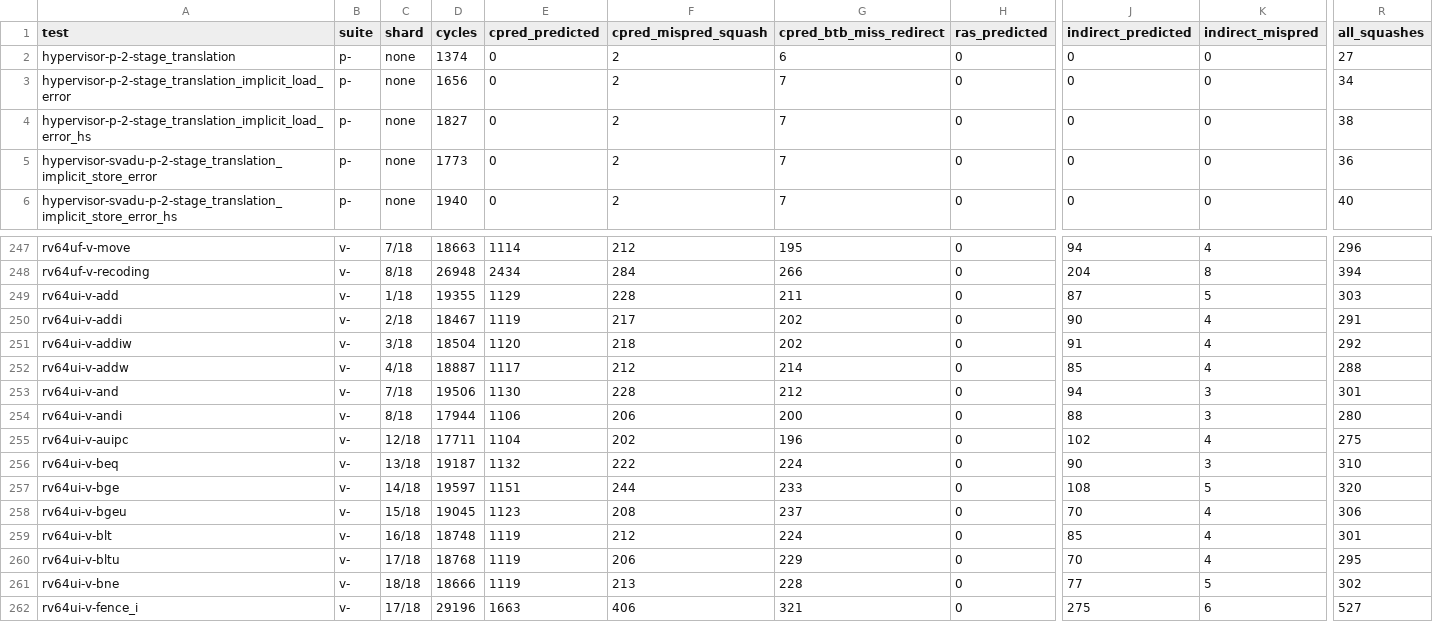
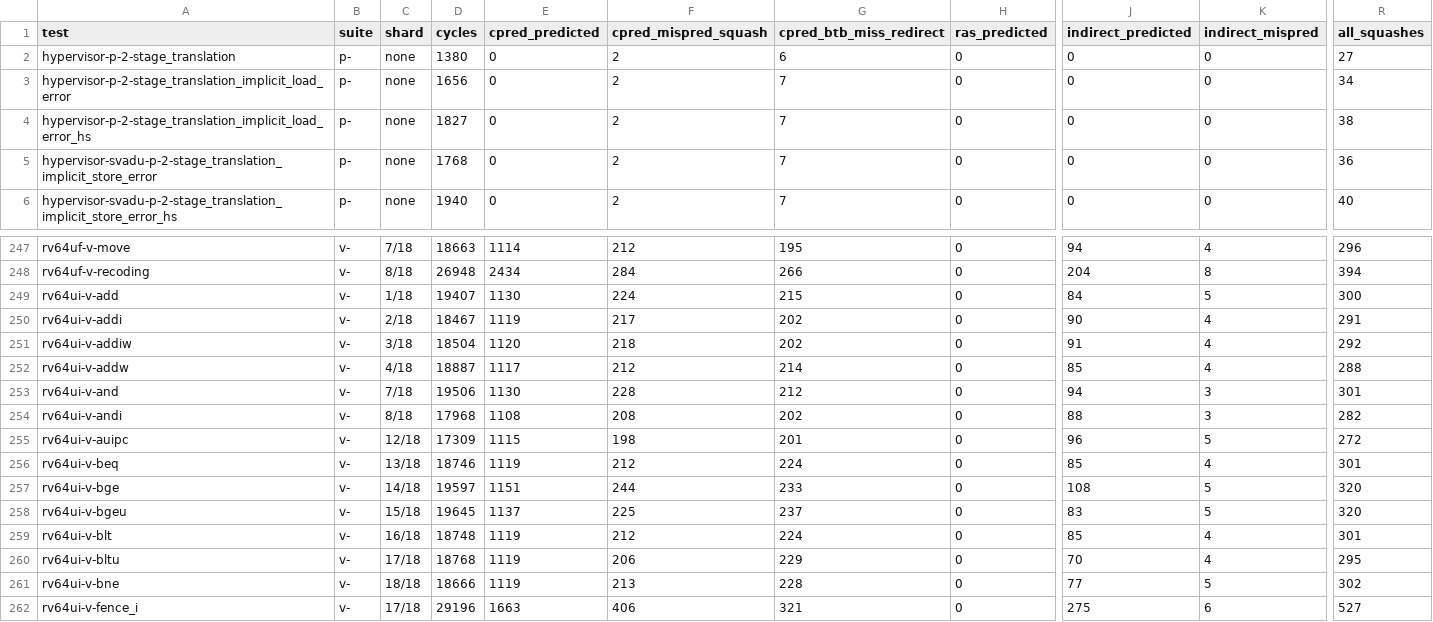
Before and after one commit to rain91508-cmd/pyo3-ci, a TSV file: reports/latest/pyo3-perf-counters.tsv, drawn as a sheet; only a part is shown, gaps mark what is left out; the diff covers the shown part only; the diff names each change by its address in the sheet, - before the commit and + after, or states it on an @@ line.

```diff
--- a/reports/latest/pyo3-perf-counters.tsv
+++ b/reports/latest/pyo3-perf-counters.tsv
-D2 (cycles): 1374
+D2 (cycles): 1380
-D5 (cycles): 1773
+D5 (cycles): 1768
-D249 (cycles): 19355
+D249 (cycles): 19407
-E249 (cpred_predicted): 1129
+E249 (cpred_predicted): 1130
-F249 (cpred_mispred_squash): 228
+F249 (cpred_mispred_squash): 224
-G249 (cpred_btb_miss_redirect): 211
+G249 (cpred_btb_miss_redirect): 215
-J249 (indirect_predicted): 87
+J249 (indirect_predicted): 84
-R249 (all_squashes): 303
+R249 (all_squashes): 300
-D254 (cycles): 17944
+D254 (cycles): 17968
-E254 (cpred_predicted): 1106
+E254 (cpred_predicted): 1108
-F254 (cpred_mispred_squash): 206
+F254 (cpred_mispred_squash): 208
-G254 (cpred_btb_miss_redirect): 200
+G254 (cpred_btb_miss_redirect): 202
-R254 (all_squashes): 280
+R254 (all_squashes): 282
-D255 (cycles): 17711
+D255 (cycles): 17309
-E255 (cpred_predicted): 1104
+E255 (cpred_predicted): 1115
-F255 (cpred_mispred_squash): 202
+F255 (cpred_mispred_squash): 198
-G255 (cpred_btb_miss_redirect): 196
+G255 (cpred_btb_miss_redirect): 201
-J255 (indirect_predicted): 102
+J255 (indirect_predicted): 96
-K255 (indirect_mispred): 4
+K255 (indirect_mispred): 5
-R255 (all_squashes): 275
+R255 (all_squashes): 272
-D256 (cycles): 19187
+D256 (cycles): 18746
-E256 (cpred_predicted): 1132
+E256 (cpred_predicted): 1119
-F256 (cpred_mispred_squash): 222
+F256 (cpred_mispred_squash): 212
-J256 (indirect_predicted): 90
+J256 (indirect_predicted): 85
-K256 (indirect_mispred): 3
+K256 (indirect_mispred): 4
-R256 (all_squashes): 310
+R256 (all_squashes): 301
-D258 (cycles): 19045
+D258 (cycles): 19645
-E258 (cpred_predicted): 1123
+E258 (cpred_predicted): 1137
-F258 (cpred_mispred_squash): 208
+F258 (cpred_mispred_squash): 225
-J258 (indirect_predicted): 70
+J258 (indirect_predicted): 83
-K258 (indirect_mispred): 4
+K258 (indirect_mispred): 5
-R258 (all_squashes): 306
+R258 (all_squashes): 320
```
Also changed, not shown: 163 edited cells elsewhere in this file, reports/latest/pyo3-ci-results.tsv, 2 other files.
